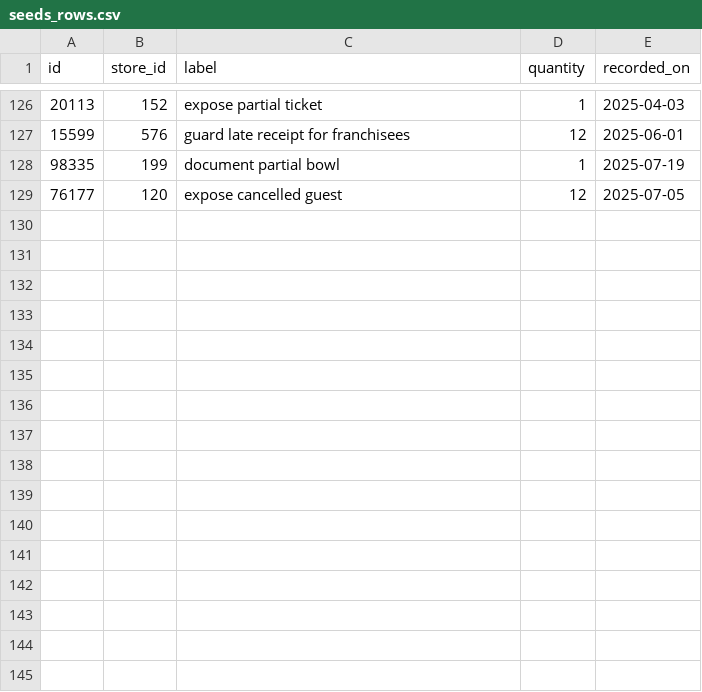
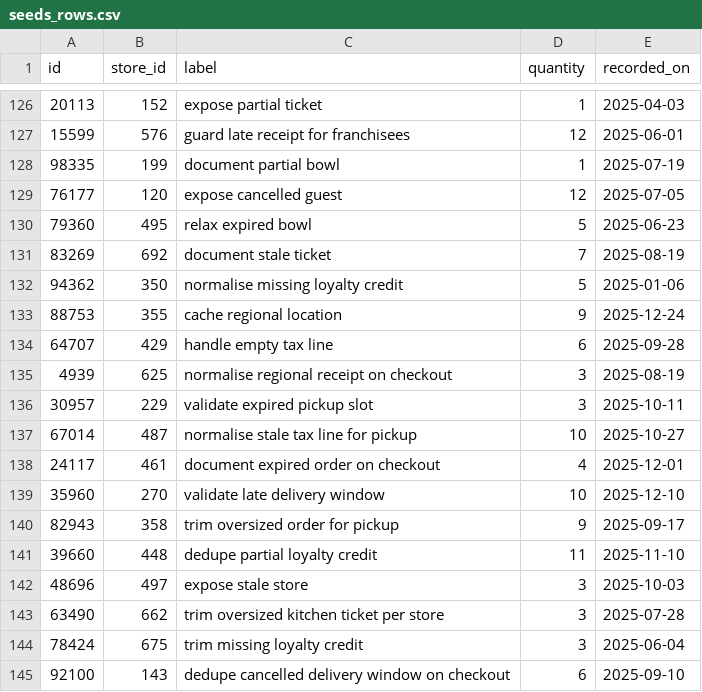
Before and after one commit to wwtdigital/copperpot-pricing-pipeline, a CSV file: seeds/generated/seeds_rows.csv, drawn as a sheet; only a part is shown, gaps mark what is left out; the diff names each change by its address in the sheet, - before the commit and + after, or states it on an @@ line.

Commit message:
chore(seeds): handle edge case

```diff
--- a/seeds/generated/seeds_rows.csv
+++ b/seeds/generated/seeds_rows.csv
+row 130: 79360 | 495 | relax expired bowl | 5 | 2025-06-23
+row 131: 83269 | 692 | document stale ticket | 7 | 2025-08-19
+row 132: 94362 | 350 | normalise missing loyalty credit | 5 | 2025-01-06
+row 133: 88753 | 355 | cache regional location | 9 | 2025-12-24
+row 134: 64707 | 429 | handle empty tax line | 6 | 2025-09-28
+row 135: 4939 | 625 | normalise regional receipt on checkout | 3 | 2025-08-19
+row 136: 30957 | 229 | validate expired pickup slot | 3 | 2025-10-11
+row 137: 67014 | 487 | normalise stale tax line for pickup | 10 | 2025-10-27
+row 138: 24117 | 461 | document expired order on checkout | 4 | 2025-12-01
+row 139: 35960 | 270 | validate late delivery window | 10 | 2025-12-10
+row 140: 82943 | 358 | trim oversized order for pickup | 9 | 2025-09-17
+row 141: 39660 | 448 | dedupe partial loyalty credit | 11 | 2025-11-10
+row 142: 48696 | 497 | expose stale store | 3 | 2025-10-03
+row 143: 63490 | 662 | trim oversized kitchen ticket per store | 3 | 2025-07-28
+row 144: 78424 | 675 | trim missing loyalty credit | 3 | 2025-06-04
+row 145: 92100 | 143 | dedupe cancelled delivery window on checkout | 6 | 2025-09-10
```
